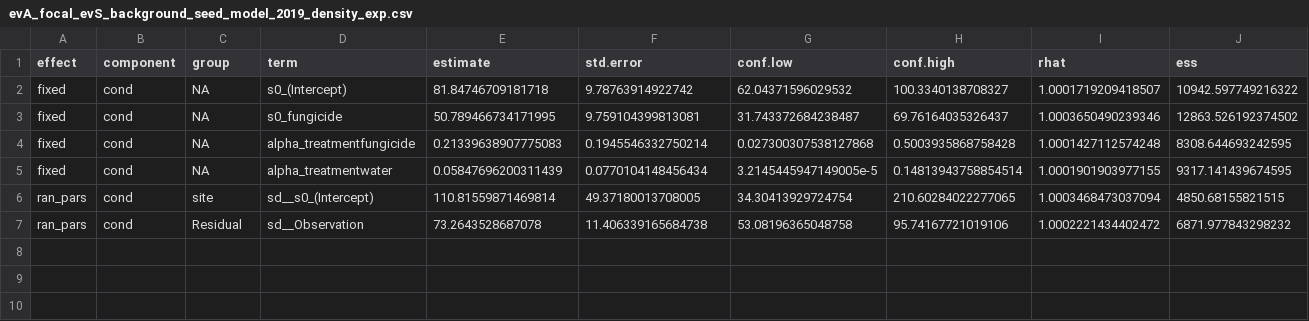
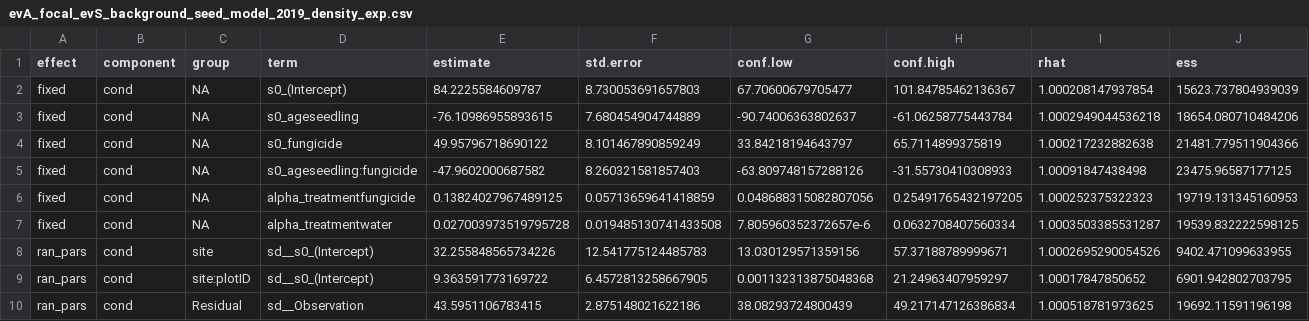
Before and after one commit to aekendig/invasive-grass-disease, a CSV file: output/evA_focal_evS_background_seed_model_2019_density_exp.csv, drawn as a sheet.

```diff
--- a/output/evA_focal_evS_background_seed_model_2019_density_exp.csv
+++ b/output/evA_focal_evS_background_seed_model_2019_density_exp.csv
@@ -1,7 +1,10 @@
 effect,component,group,term,estimate,std.error,conf.low,conf.high,rhat,ess
-fixed,cond,NA,s0_(Intercept),81.84746709181718,9.78763914922742,62.04371596029532,100.3340138708327,1.0001719209418507,10942.597749216322
-fixed,cond,NA,s0_fungicide,50.789466734171995,9.759104399813081,31.743372684238487,69.76164035326437,1.0003650490239346,12863.526192374502
-fixed,cond,NA,alpha_treatmentfungicide,0.21339638907775083,0.1945546332750214,0.027300307538127868,0.5003935868758428,1.0001427112574248,8308.644693242595
-fixed,cond,NA,alpha_treatmentwater,0.05847696200311439,0.0770104148456434,3.2145445947149005e-5,0.14813943758854514,1.0001901903977155,9317.141439674595
-ran_pars,cond,site,sd__s0_(Intercept),110.81559871469814,49.37180013708005,34.30413929724754,210.60284022277065,1.0003468473037094,4850.68155821515
-ran_pars,cond,Residual,sd__Observation,73.2643528687078,11.406339165684738,53.08196365048758,95.74167721019106,1.0002221434402472,6871.977843298232
+fixed,cond,NA,s0_(Intercept),84.2225584609787,8.730053691657803,67.70600679705477,101.84785462136367,1.000208147937854,15623.737804939039
+fixed,cond,NA,s0_ageseedling,-76.10986955893615,7.680454904744889,-90.74006363802637,-61.06258775443784,1.0002949044536218,18654.080710484206
+fixed,cond,NA,s0_fungicide,49.95796718690122,8.101467890859249,33.84218194643797,65.7114899375819,1.000217232882638,21481.779511904366
+fixed,cond,NA,s0_ageseedling:fungicide,-47.9602000687582,8.260321581857403,-63.809748157288126,-31.55730410308933,1.00091847438498,23475.96587177125
+fixed,cond,NA,alpha_treatmentfungicide,0.13824027967489125,0.05713659641418859,0.048688315082807056,0.25491765432197205,1.000252375322323,19719.131345160953
+fixed,cond,NA,alpha_treatmentwater,0.027003973519795728,0.019485130741433508,7.805960352372657e-6,0.0632708407560334,1.0003503385531287,19539.832222598125
+ran_pars,cond,site,sd__s0_(Intercept),32.255848565734226,12.541775124485783,13.030129571359156,57.37188789999671,1.0002695290054526,9402.471099633955
+ran_pars,cond,site:plotID,sd__s0_(Intercept),9.363591773169722,6.4572813258667905,0.001132313875048368,21.24963407959297,1.00017847850652,6901.942802703795
+ran_pars,cond,Residual,sd__Observation,43.5951106783415,2.875148021622186,38.08293724800439,49.217147126386834,1.000518781973625,19692.11591196198
```
Also changed, not shown: output/evA_focal_evA_background_seed_model_2019_density_exp.csv, output/evA_focal_mv_background_seed_model_2019_density_exp.csv, 8 other files.
